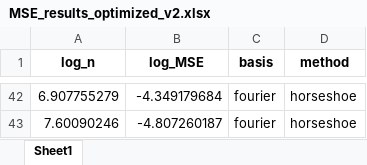
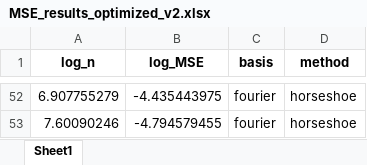
Before and after one commit to FbStatsQuant/Advanced-Bayesian-Estimation, an Excel workbook: MSE_results_optimized_v2.xlsx, sheet Sheet1, drawn as a sheet; only a part is shown, gaps mark what is left out; values as stored, in another font and other column widths than the file's, no borders; addresses are those after the commit; the diff covers the shown part only; the diff names each change by its address in the sheet, - before the commit and + after, or states it on an @@ line.

```diff
--- a/MSE_results_optimized_v2.xlsx (sheet Sheet1)
+++ b/MSE_results_optimized_v2.xlsx (sheet Sheet1)
-B52 (log_MSE): -4.349179684
+B52 (log_MSE): -4.435443975
-B53 (log_MSE): -4.807260187
+B53 (log_MSE): -4.794579455
```
Also changed, not shown: other rows of this sheet, 6 other files.
